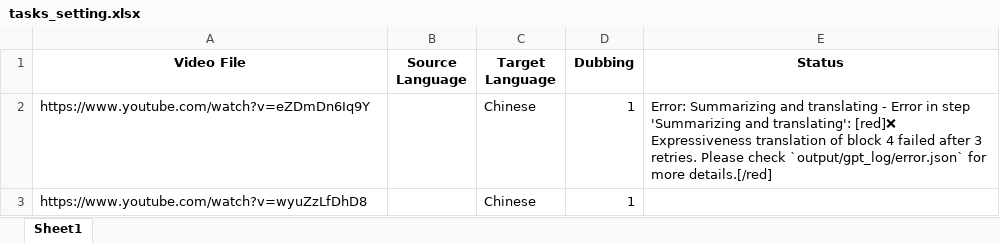
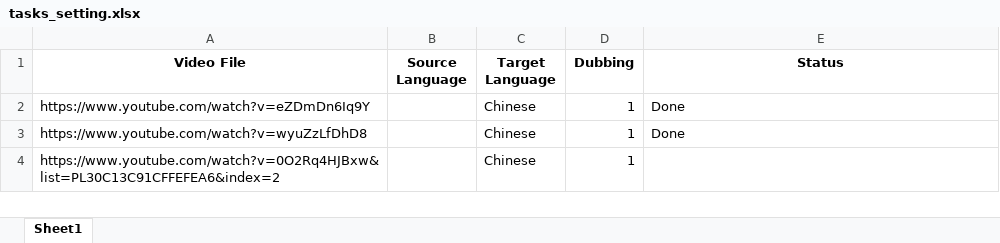
Before and after one commit to gaoshan0007/VideoLingo, an Excel workbook: batch/tasks_setting.xlsx, sheet Sheet1, drawn as a sheet; values as stored, in another font and other column widths than the file's, no borders; the diff names each change by its address in the sheet, - before the commit and + after, or states it on an @@ line.

Commit message:
add task

```diff
--- a/batch/tasks_setting.xlsx (sheet Sheet1)
+++ b/batch/tasks_setting.xlsx (sheet Sheet1)
-E2 (Status): Error: Summarizing and translating - Error in step 'Summarizing and translating': [red]❌ Expressiveness translation of block 4 failed after 3 retries. Please check `output/gpt_log/error.json` for more details.[/red]
+E2 (Status): Done
-E3 (Status): (empty)
+E3 (Status): Done
+row 4: https://www.youtube.com/watch?v=0O2Rq4HJBxw&list=PL30C13C91CFFEFEA6&index=2 |  | Chinese | 1
```
Also changed, not shown: 1 other file.
